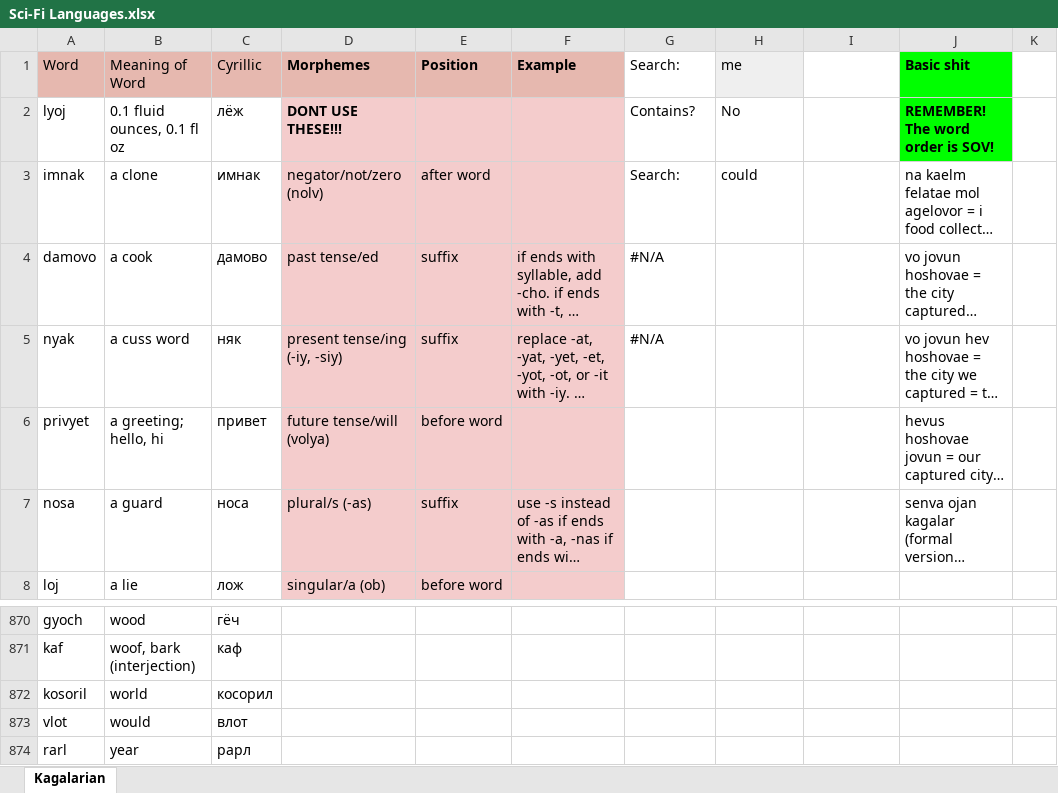
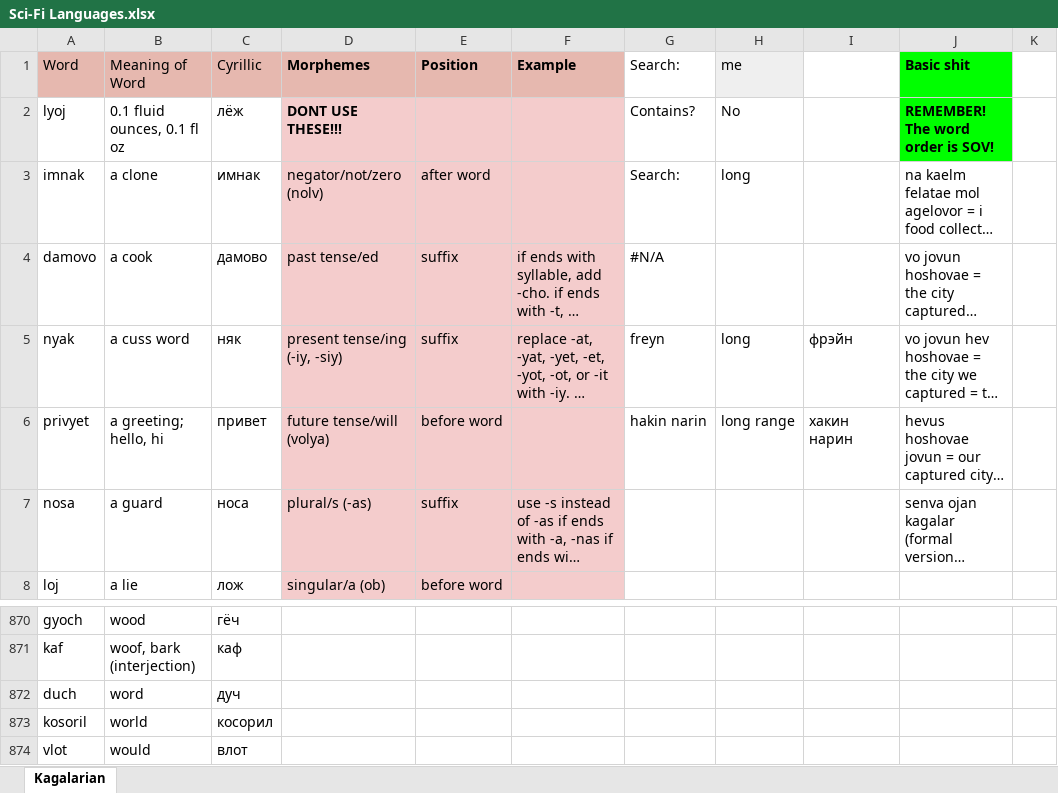
Before and after one commit to Oneo64/Starlattice, an Excel workbook: Conlangs/Sci-Fi Languages.xlsx, sheet Kagalarian, drawn as a sheet; only a part is shown, gaps mark what is left out; the shorter side is filled out with more unchanged rows; long unchanged cells end in …; values as stored, in another font and other column widths than the file's, no borders; charts and pictures not drawn; the diff names each change by its address in the sheet, - before the commit and + after, or states it on an @@ line.

Commit message:
Update Sci-Fi Languages.xlsx

```diff
--- a/Conlangs/Sci-Fi Languages.xlsx (sheet Kagalarian)
+++ b/Conlangs/Sci-Fi Languages.xlsx (sheet Kagalarian)
-H3 (me): could
+H3 (me): long
-G5 (Search:): #N/A
+G5 (Search:): freyn
-H5 (me): (empty)
+H5 (me): long
-I5: (empty)
+I5: фрэйн
-G6 (Search:): (empty)
+G6 (Search:): hakin narin
-H6 (me): (empty)
+H6 (me): long range
-I6: (empty)
+I6: хакин нарин
+row 872: duch | word | дуч
```
Also changed, not shown: formulas that keep their value.
